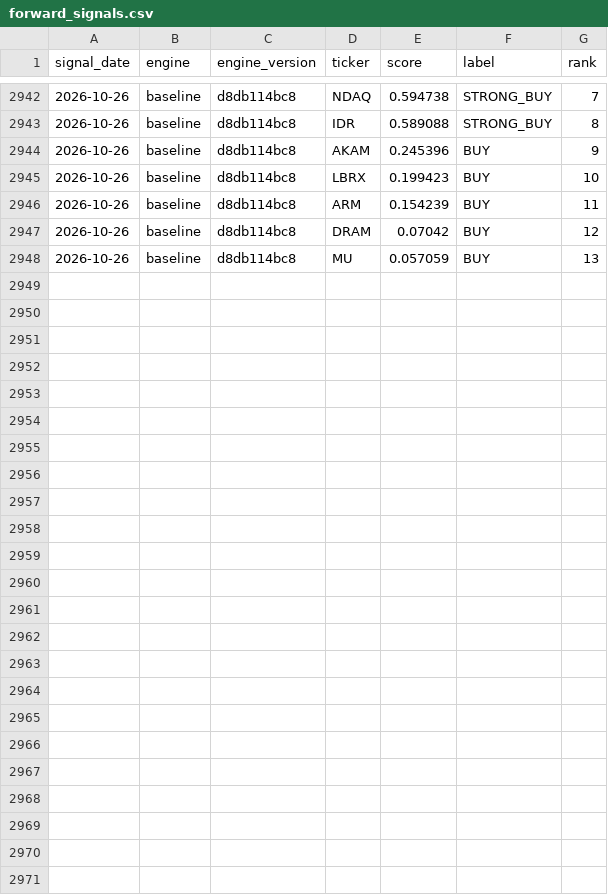
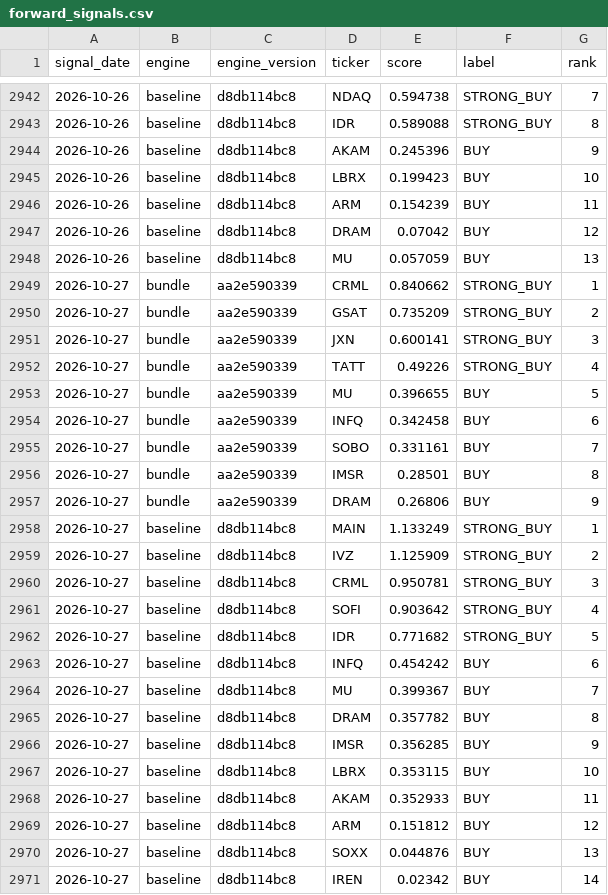
Before and after one commit to djbrig44/squeezes, a CSV file: forward_signals.csv, drawn as a sheet; only a part is shown, gaps mark what is left out.

```diff
--- a/forward_signals.csv
+++ b/forward_signals.csv
@@ -2948 +2948,24 @@ signal_date,engine,engine_version,ticker,score,label,rank
 2026-10-26,baseline,d8db114bc8,MU,0.057059,BUY,13
+2026-10-27,bundle,aa2e590339,CRML,0.840662,STRONG_BUY,1
+2026-10-27,bundle,aa2e590339,GSAT,0.735209,STRONG_BUY,2
+2026-10-27,bundle,aa2e590339,JXN,0.600141,STRONG_BUY,3
+2026-10-27,bundle,aa2e590339,TATT,0.49226,STRONG_BUY,4
+2026-10-27,bundle,aa2e590339,MU,0.396655,BUY,5
+2026-10-27,bundle,aa2e590339,INFQ,0.342458,BUY,6
+2026-10-27,bundle,aa2e590339,SOBO,0.331161,BUY,7
+2026-10-27,bundle,aa2e590339,IMSR,0.28501,BUY,8
+2026-10-27,bundle,aa2e590339,DRAM,0.26806,BUY,9
+2026-10-27,baseline,d8db114bc8,MAIN,1.133249,STRONG_BUY,1
+2026-10-27,baseline,d8db114bc8,IVZ,1.125909,STRONG_BUY,2
+2026-10-27,baseline,d8db114bc8,CRML,0.950781,STRONG_BUY,3
+2026-10-27,baseline,d8db114bc8,SOFI,0.903642,STRONG_BUY,4
+2026-10-27,baseline,d8db114bc8,IDR,0.771682,STRONG_BUY,5
+2026-10-27,baseline,d8db114bc8,INFQ,0.454242,BUY,6
+2026-10-27,baseline,d8db114bc8,MU,0.399367,BUY,7
+2026-10-27,baseline,d8db114bc8,DRAM,0.357782,BUY,8
+2026-10-27,baseline,d8db114bc8,IMSR,0.356285,BUY,9
+2026-10-27,baseline,d8db114bc8,LBRX,0.353115,BUY,10
+2026-10-27,baseline,d8db114bc8,AKAM,0.352933,BUY,11
+2026-10-27,baseline,d8db114bc8,ARM,0.151812,BUY,12
+2026-10-27,baseline,d8db114bc8,SOXX,0.044876,BUY,13
+2026-10-27,baseline,d8db114bc8,IREN,0.02342,BUY,14
```
